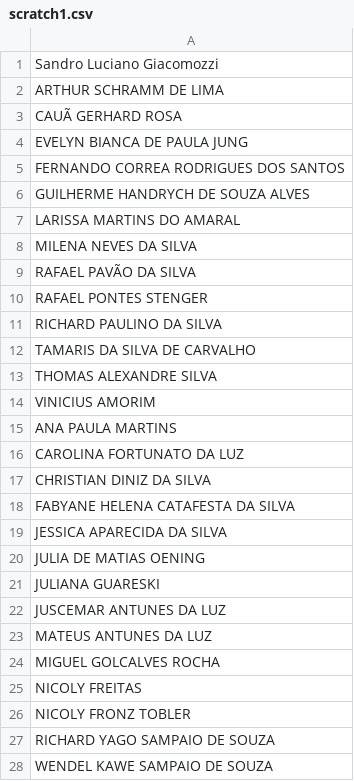
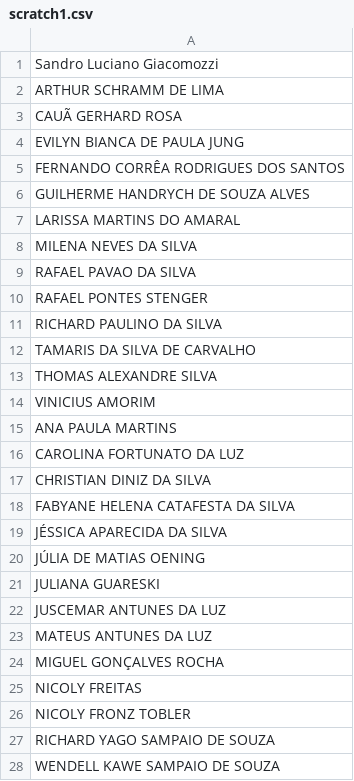
Before and after one commit to sandrogiacom/examples, a CSV file: pdf-generador/pdfgenerator/resources/input/scratch1.csv, drawn as a sheet.

```diff
--- a/pdf-generador/pdfgenerator/resources/input/scratch1.csv
+++ b/pdf-generador/pdfgenerator/resources/input/scratch1.csv
@@ -3,4 +3,4 @@ ARTHUR SCHRAMM DE LIMA
 CAUÃ GERHARD ROSA
-EVELYN BIANCA DE PAULA JUNG
-FERNANDO CORREA RODRIGUES DOS SANTOS
+EVILYN BIANCA DE PAULA JUNG
+FERNANDO CORRÊA RODRIGUES DOS SANTOS
 GUILHERME HANDRYCH DE SOUZA ALVES
@@ -8,3 +8,3 @@ LARISSA MARTINS DO AMARAL
 MILENA NEVES DA SILVA
-RAFAEL PAVÃO DA SILVA
+RAFAEL PAVAO DA SILVA
 RAFAEL PONTES STENGER
@@ -18,4 +18,4 @@ CHRISTIAN DINIZ DA SILVA
 FABYANE HELENA CATAFESTA DA SILVA
-JESSICA APARECIDA DA SILVA
-JULIA DE MATIAS OENING
+JÉSSICA APARECIDA DA SILVA
+JÚLIA DE MATIAS OENING
 JULIANA GUARESKI
@@ -23,3 +23,3 @@ JUSCEMAR ANTUNES DA LUZ
 MATEUS ANTUNES DA LUZ
-MIGUEL GOLCALVES ROCHA
+MIGUEL GONÇALVES ROCHA
 NICOLY FREITAS
@@ -27,2 +27,2 @@ NICOLY FRONZ TOBLER
 RICHARD YAGO SAMPAIO DE SOUZA
-WENDEL KAWE SAMPAIO DE SOUZA
+WENDELL KAWE SAMPAIO DE SOUZA
```
Also changed, not shown: 4 other files.
